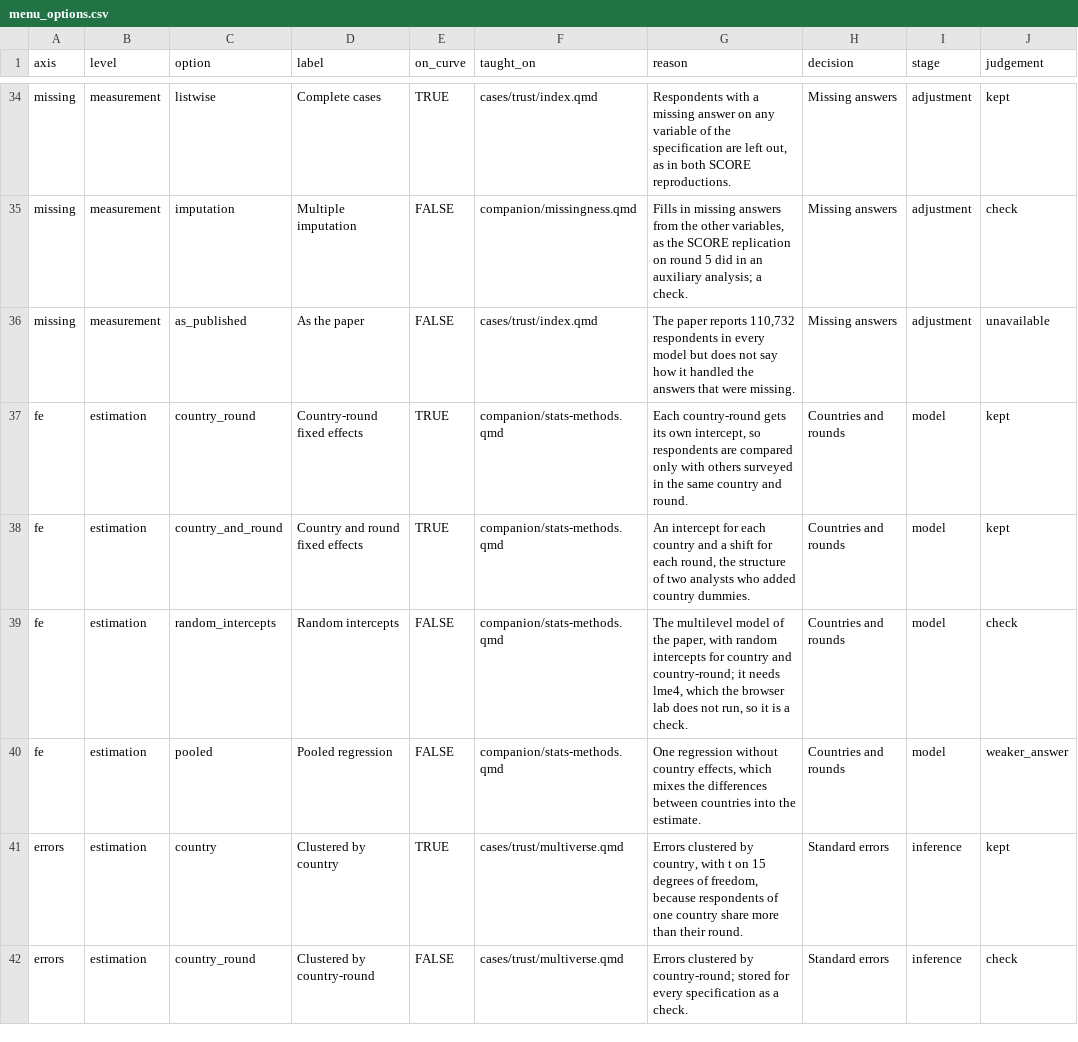
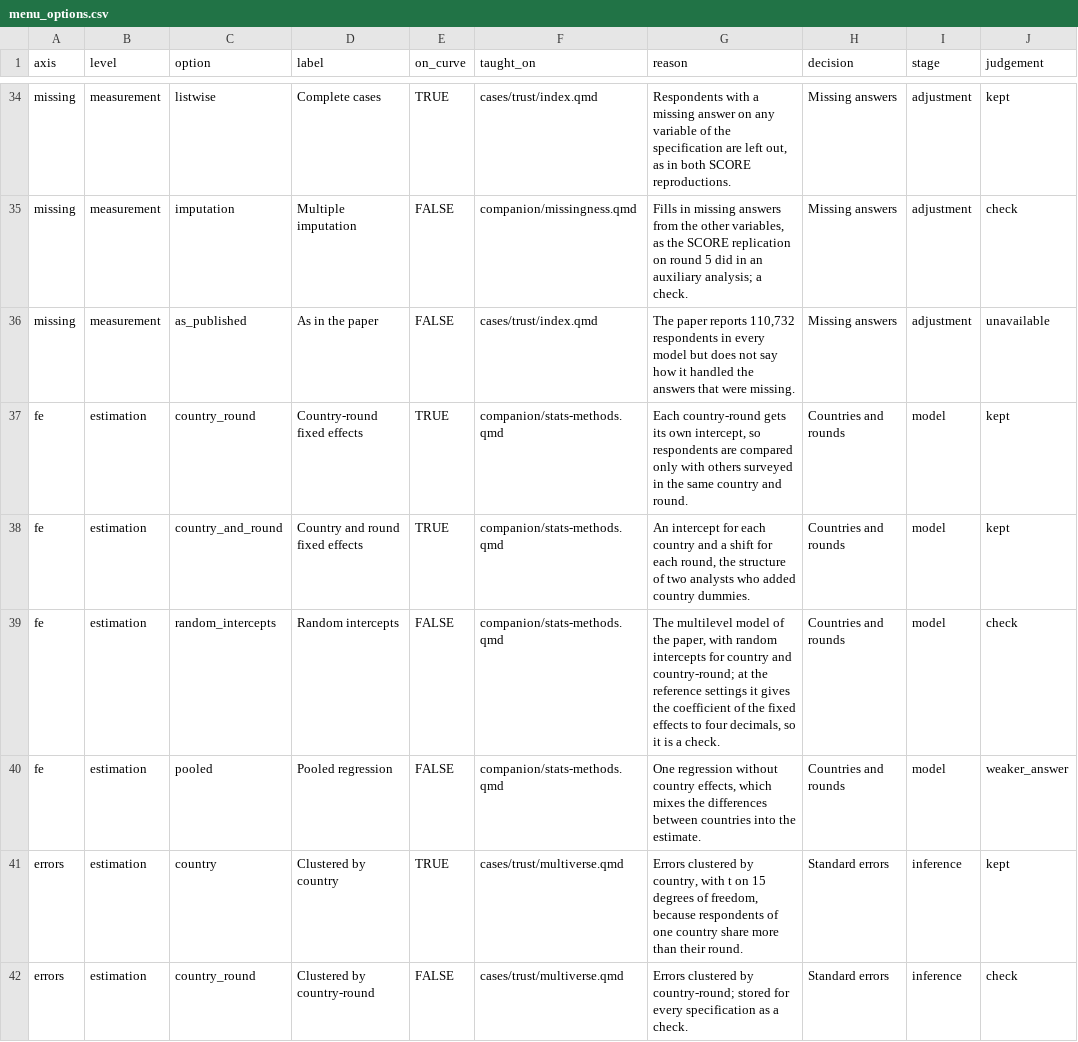
Before and after one commit to CodeMoreh/ar4ds-eu, a CSV file: cases/trust/data/menu_options.csv, drawn as a sheet; only a part is shown, gaps mark what is left out; the diff covers the shown part only; the diff names each change by its address in the sheet, - before the commit and + after, or states it on an @@ line.

```diff
--- a/cases/trust/data/menu_options.csv
+++ b/cases/trust/data/menu_options.csv
-D36 (label): As the paper
+D36 (label): As in the paper
-G39 (reason): …and country-round; it needs lme4, which the browser lab does not run, so it…
+G39 (reason): …and country-round; at the reference settings it gives the coefficient of the fixed effects to four decimals, so it…
```
Also changed, not shown: 8 edited cells elsewhere in this file, 39 other files.
